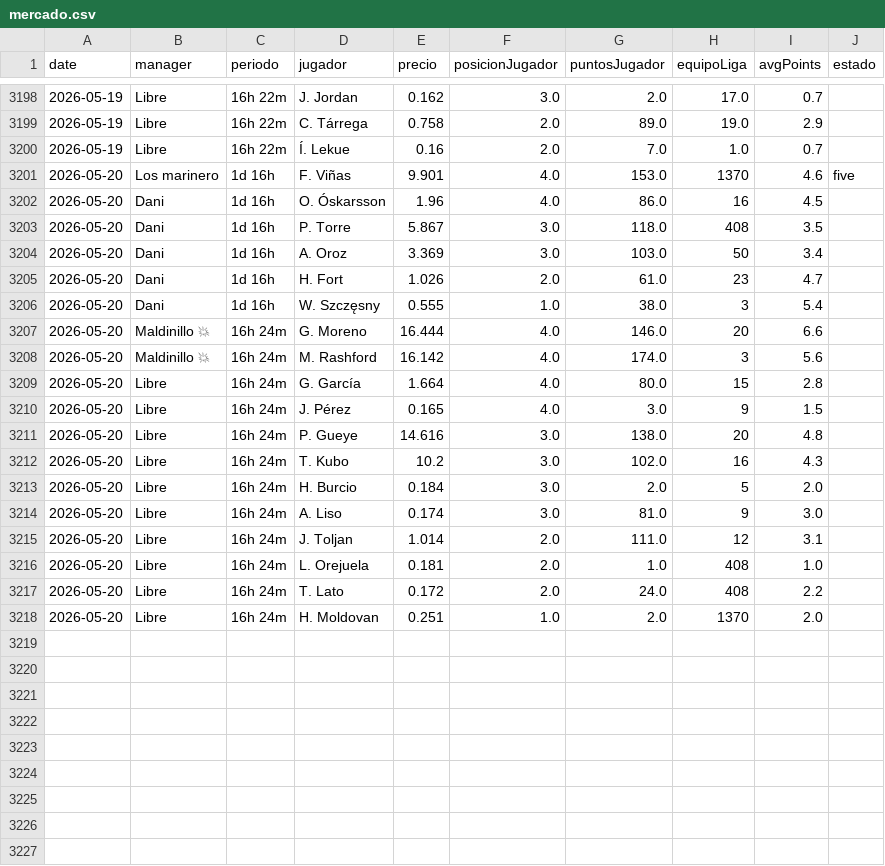
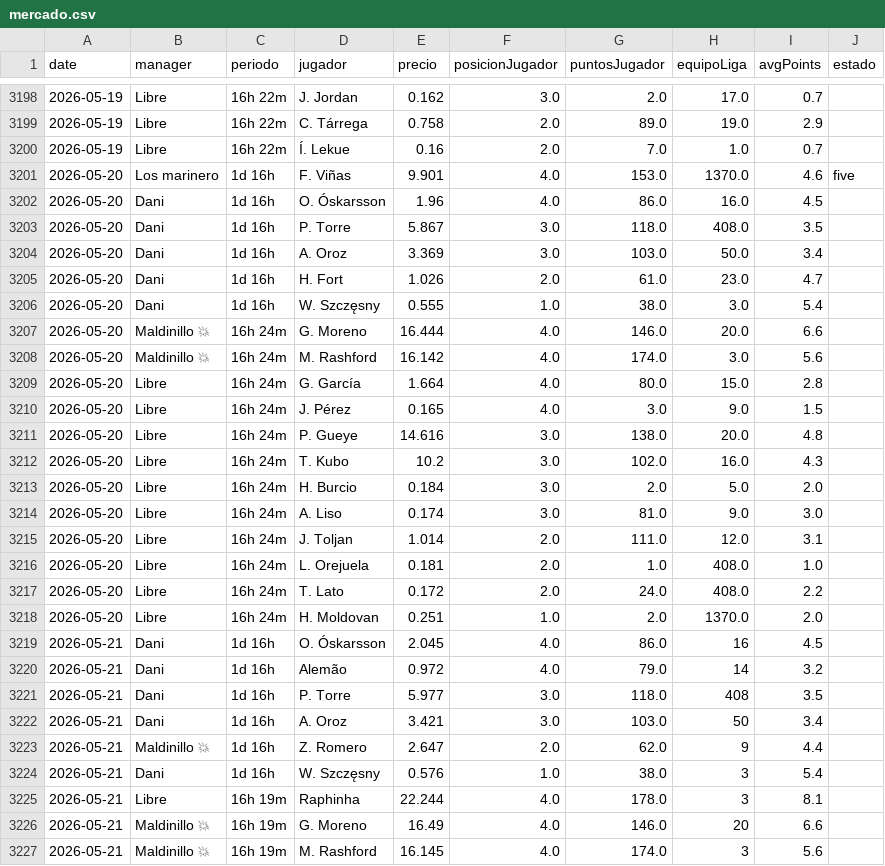
Before and after one commit to javica98/MisterFantasy_analytics, a CSV file: data/processed/mercado.csv, drawn as a sheet; only a part is shown, gaps mark what is left out; the diff covers the shown part only.

```diff
--- a/data/processed/mercado.csv
+++ b/data/processed/mercado.csv
@@ -3200,19 +3200,28 @@ date,manager,periodo,jugador,precio,posicionJugador,puntosJugador,equipoLiga,avg
 2026-05-19,Libre,16h 22m,Í. Lekue,0.16,2.0,7.0,1.0,0.7,
-2026-05-20,Los marinero,1d 16h,F. Viñas,9.901,4.0,153.0,1370,4.6,five
-2026-05-20,Dani,1d 16h,O. Óskarsson,1.96,4.0,86.0,16,4.5,
-2026-05-20,Dani,1d 16h,P. Torre,5.867,3.0,118.0,408,3.5,
-2026-05-20,Dani,1d 16h,A. Oroz,3.369,3.0,103.0,50,3.4,
-2026-05-20,Dani,1d 16h,H. Fort,1.026,2.0,61.0,23,4.7,
-2026-05-20,Dani,1d 16h,W. Szczęsny,0.555,1.0,38.0,3,5.4,
-2026-05-20,Maldinillo 💥,16h 24m,G. Moreno,16.444,4.0,146.0,20,6.6,
-2026-05-20,Maldinillo 💥,16h 24m,M. Rashford,16.142,4.0,174.0,3,5.6,
-2026-05-20,Libre,16h 24m,G. García,1.664,4.0,80.0,15,2.8,
-2026-05-20,Libre,16h 24m,J. Pérez,0.165,4.0,3.0,9,1.5,
-2026-05-20,Libre,16h 24m,P. Gueye,14.616,3.0,138.0,20,4.8,
-2026-05-20,Libre,16h 24m,T. Kubo,10.2,3.0,102.0,16,4.3,
-2026-05-20,Libre,16h 24m,H. Burcio,0.184,3.0,2.0,5,2.0,
-2026-05-20,Libre,16h 24m,A. Liso,0.174,3.0,81.0,9,3.0,
-2026-05-20,Libre,16h 24m,J. Toljan,1.014,2.0,111.0,12,3.1,
-2026-05-20,Libre,16h 24m,L. Orejuela,0.181,2.0,1.0,408,1.0,
-2026-05-20,Libre,16h 24m,T. Lato,0.172,2.0,24.0,408,2.2,
-2026-05-20,Libre,16h 24m,H. Moldovan,0.251,1.0,2.0,1370,2.0,
+2026-05-20,Los marinero,1d 16h,F. Viñas,9.901,4.0,153.0,1370.0,4.6,five
+2026-05-20,Dani,1d 16h,O. Óskarsson,1.96,4.0,86.0,16.0,4.5,
+2026-05-20,Dani,1d 16h,P. Torre,5.867,3.0,118.0,408.0,3.5,
+2026-05-20,Dani,1d 16h,A. Oroz,3.369,3.0,103.0,50.0,3.4,
+2026-05-20,Dani,1d 16h,H. Fort,1.026,2.0,61.0,23.0,4.7,
+2026-05-20,Dani,1d 16h,W. Szczęsny,0.555,1.0,38.0,3.0,5.4,
+2026-05-20,Maldinillo 💥,16h 24m,G. Moreno,16.444,4.0,146.0,20.0,6.6,
+2026-05-20,Maldinillo 💥,16h 24m,M. Rashford,16.142,4.0,174.0,3.0,5.6,
+2026-05-20,Libre,16h 24m,G. García,1.664,4.0,80.0,15.0,2.8,
+2026-05-20,Libre,16h 24m,J. Pérez,0.165,4.0,3.0,9.0,1.5,
+2026-05-20,Libre,16h 24m,P. Gueye,14.616,3.0,138.0,20.0,4.8,
+2026-05-20,Libre,16h 24m,T. Kubo,10.2,3.0,102.0,16.0,4.3,
+2026-05-20,Libre,16h 24m,H. Burcio,0.184,3.0,2.0,5.0,2.0,
+2026-05-20,Libre,16h 24m,A. Liso,0.174,3.0,81.0,9.0,3.0,
+2026-05-20,Libre,16h 24m,J. Toljan,1.014,2.0,111.0,12.0,3.1,
+2026-05-20,Libre,16h 24m,L. Orejuela,0.181,2.0,1.0,408.0,1.0,
+2026-05-20,Libre,16h 24m,T. Lato,0.172,2.0,24.0,408.0,2.2,
+2026-05-20,Libre,16h 24m,H. Moldovan,0.251,1.0,2.0,1370.0,2.0,
+2026-05-21,Dani,1d 16h,O. Óskarsson,2.045,4.0,86.0,16,4.5,
+2026-05-21,Dani,1d 16h,Alemão,0.972,4.0,79.0,14,3.2,
+2026-05-21,Dani,1d 16h,P. Torre,5.977,3.0,118.0,408,3.5,
+2026-05-21,Dani,1d 16h,A. Oroz,3.421,3.0,103.0,50,3.4,
+2026-05-21,Maldinillo 💥,1d 16h,Z. Romero,2.647,2.0,62.0,9,4.4,
+2026-05-21,Dani,1d 16h,W. Szczęsny,0.576,1.0,38.0,3,5.4,
+2026-05-21,Libre,16h 19m,Raphinha,22.244,4.0,178.0,3,8.1,
+2026-05-21,Maldinillo 💥,16h 19m,G. Moreno,16.49,4.0,146.0,20,6.6,
+2026-05-21,Maldinillo 💥,16h 19m,M. Rashford,16.145,4.0,174.0,3,5.6,
```
Also changed, not shown: 10 added rows elsewhere in this file, data/processed/ganancias.csv, data/processed/ganancias_clean.csv, 3 other files.
